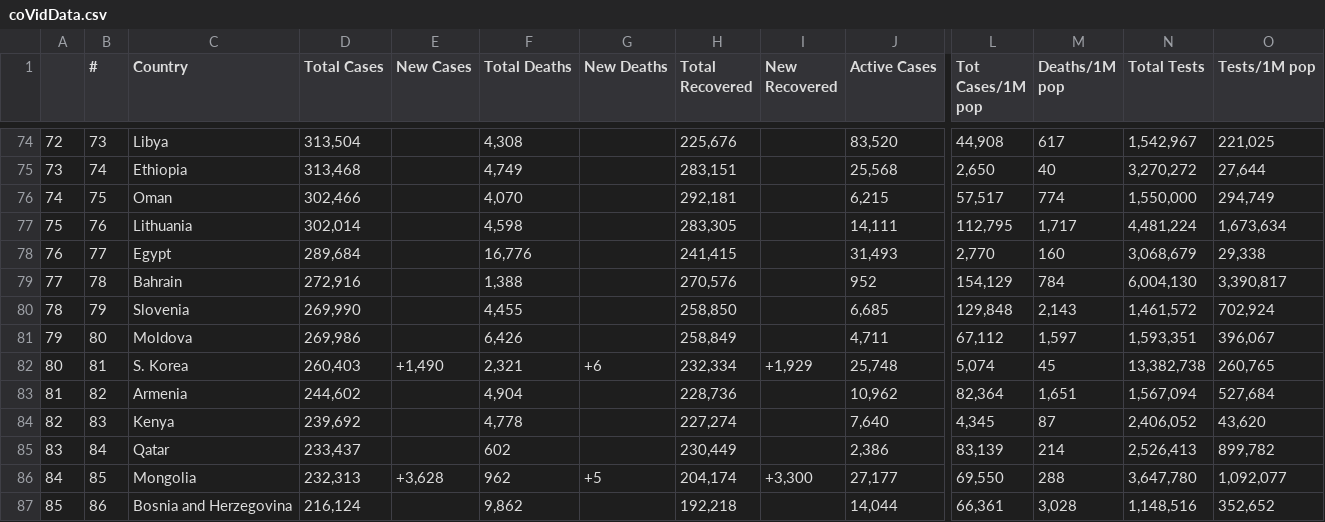
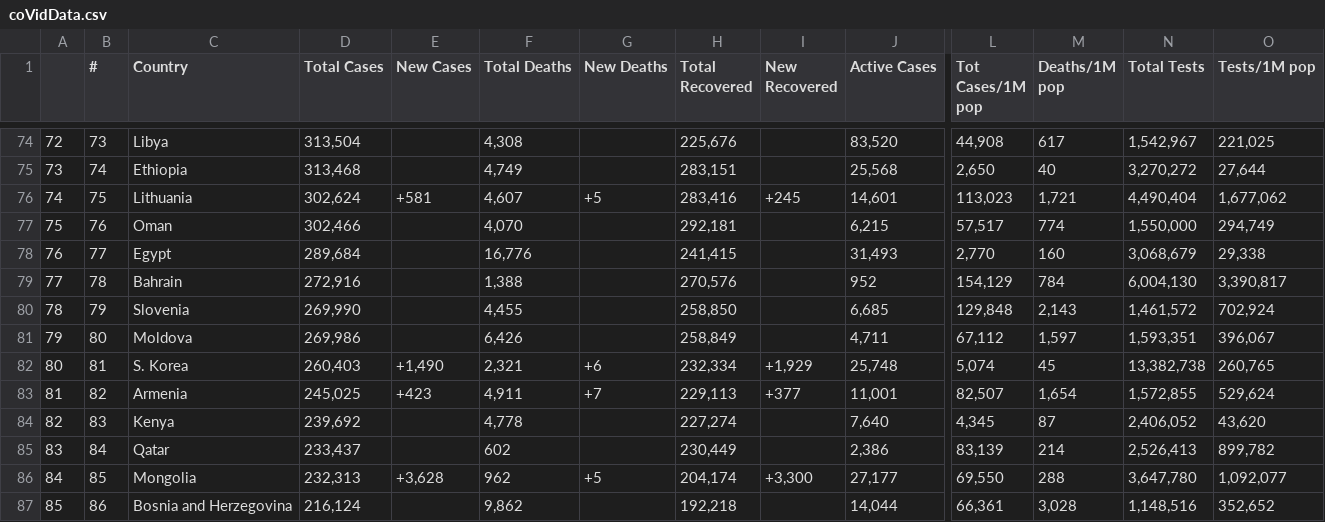
Before and after one commit to AirmanKolberg/CoVid-WorldOMeter-API, a CSV file: coVidData.csv, drawn as a sheet; only a part is shown, gaps mark what is left out; removed rows and columns are numbered as before the commit, all else as after; rows hold the shown columns only; the diff names each change by its address in the sheet, - before the commit and + after, or states it on an @@ line.

Commit message:
📲  Current Global CoVid Data

```diff
--- a/coVidData.csv
+++ b/coVidData.csv
+row 76: 74 | 75 | Lithuania | 302,624 | +581 | 4,607 | +5 | 283,416 | +245 | 14,601 | 113,023 | 1,721 | 4,490,404 | 1,677,062
-A77: 74
+A77: 75
-B77 (#): 75
+B77 (#): 76
-row 77: 75 | 76 | Lithuania | 302,014 |  | 4,598 |  | 283,305 |  | 14,111 | 112,795 | 1,717 | 4,481,224 | 1,673,634
-D83 (Total Cases): 244,602
+D83 (Total Cases): 245,025
-E83 (New Cases): (empty)
+E83 (New Cases): +423
-F83 (Total Deaths): 4,904
+F83 (Total Deaths): 4,911
-G83 (New Deaths): (empty)
+G83 (New Deaths): +7
-H83 (Total Recovered): 228,736
+H83 (Total Recovered): 229,113
-I83 (New Recovered): (empty)
+I83 (New Recovered): +377
-J83 (Active Cases): 10,962
+J83 (Active Cases): 11,001
-L83 (Tot Cases/1M pop): 82,364
+L83 (Tot Cases/1M pop): 82,507
-M83 (Deaths/1M pop): 1,651
+M83 (Deaths/1M pop): 1,654
-N83 (Total Tests): 1,567,094
+N83 (Total Tests): 1,572,855
-O83 (Tests/1M pop): 527,684
+O83 (Tests/1M pop): 529,624
```
